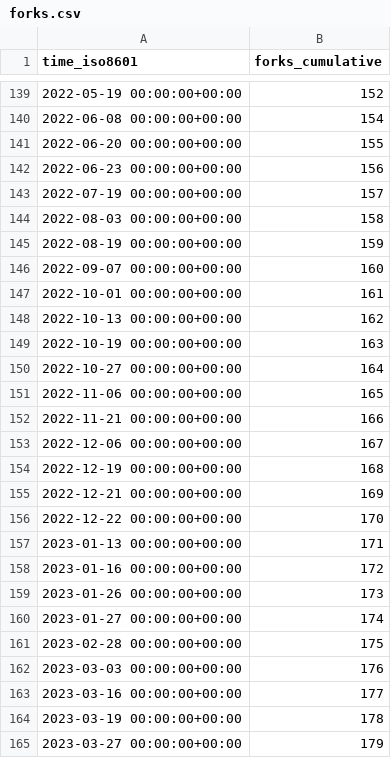
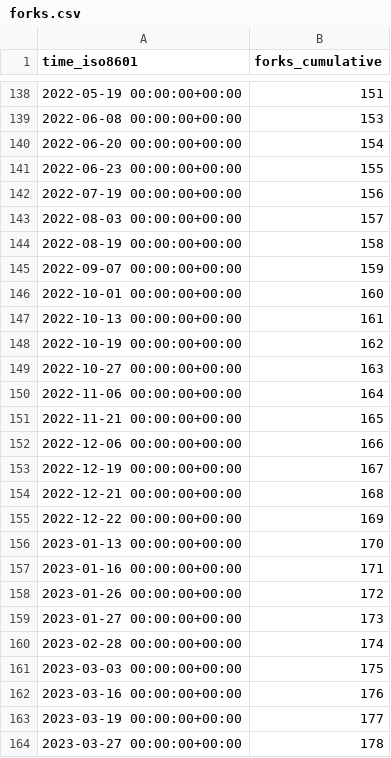
Before and after one commit to miroapp/app-examples, a CSV file: miroapp/app-examples/ghrs-data/forks.csv, drawn as a sheet; only a part is shown, gaps mark what is left out; the diff covers the shown part only.

```diff
--- a/miroapp/app-examples/ghrs-data/forks.csv
+++ b/miroapp/app-examples/ghrs-data/forks.csv
@@ -139,27 +138,27 @@ time_iso8601,forks_cumulative
-2022-05-19 00:00:00+00:00,152
-2022-06-08 00:00:00+00:00,154
-2022-06-20 00:00:00+00:00,155
-2022-06-23 00:00:00+00:00,156
-2022-07-19 00:00:00+00:00,157
-2022-08-03 00:00:00+00:00,158
-2022-08-19 00:00:00+00:00,159
-2022-09-07 00:00:00+00:00,160
-2022-10-01 00:00:00+00:00,161
-2022-10-13 00:00:00+00:00,162
-2022-10-19 00:00:00+00:00,163
-2022-10-27 00:00:00+00:00,164
-2022-11-06 00:00:00+00:00,165
-2022-11-21 00:00:00+00:00,166
-2022-12-06 00:00:00+00:00,167
-2022-12-19 00:00:00+00:00,168
-2022-12-21 00:00:00+00:00,169
-2022-12-22 00:00:00+00:00,170
-2023-01-13 00:00:00+00:00,171
-2023-01-16 00:00:00+00:00,172
-2023-01-26 00:00:00+00:00,173
-2023-01-27 00:00:00+00:00,174
-2023-02-28 00:00:00+00:00,175
-2023-03-03 00:00:00+00:00,176
-2023-03-16 00:00:00+00:00,177
-2023-03-19 00:00:00+00:00,178
-2023-03-27 00:00:00+00:00,179
+2022-05-19 00:00:00+00:00,151
+2022-06-08 00:00:00+00:00,153
+2022-06-20 00:00:00+00:00,154
+2022-06-23 00:00:00+00:00,155
+2022-07-19 00:00:00+00:00,156
+2022-08-03 00:00:00+00:00,157
+2022-08-19 00:00:00+00:00,158
+2022-09-07 00:00:00+00:00,159
+2022-10-01 00:00:00+00:00,160
+2022-10-13 00:00:00+00:00,161
+2022-10-19 00:00:00+00:00,162
+2022-10-27 00:00:00+00:00,163
+2022-11-06 00:00:00+00:00,164
+2022-11-21 00:00:00+00:00,165
+2022-12-06 00:00:00+00:00,166
+2022-12-19 00:00:00+00:00,167
+2022-12-21 00:00:00+00:00,168
+2022-12-22 00:00:00+00:00,169
+2023-01-13 00:00:00+00:00,170
+2023-01-16 00:00:00+00:00,171
+2023-01-26 00:00:00+00:00,172
+2023-01-27 00:00:00+00:00,173
+2023-02-28 00:00:00+00:00,174
+2023-03-03 00:00:00+00:00,175
+2023-03-16 00:00:00+00:00,176
+2023-03-19 00:00:00+00:00,177
+2023-03-27 00:00:00+00:00,178
```
Also changed, not shown: 1 removed row and 85 edited cells elsewhere in this file, miroapp/app-examples/ghrs-data/stargazers.csv.
